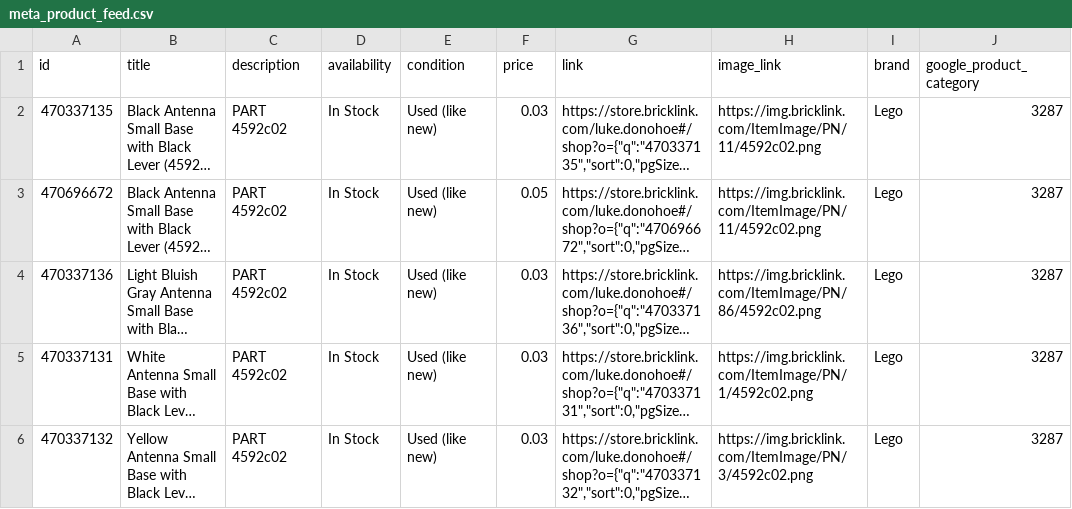
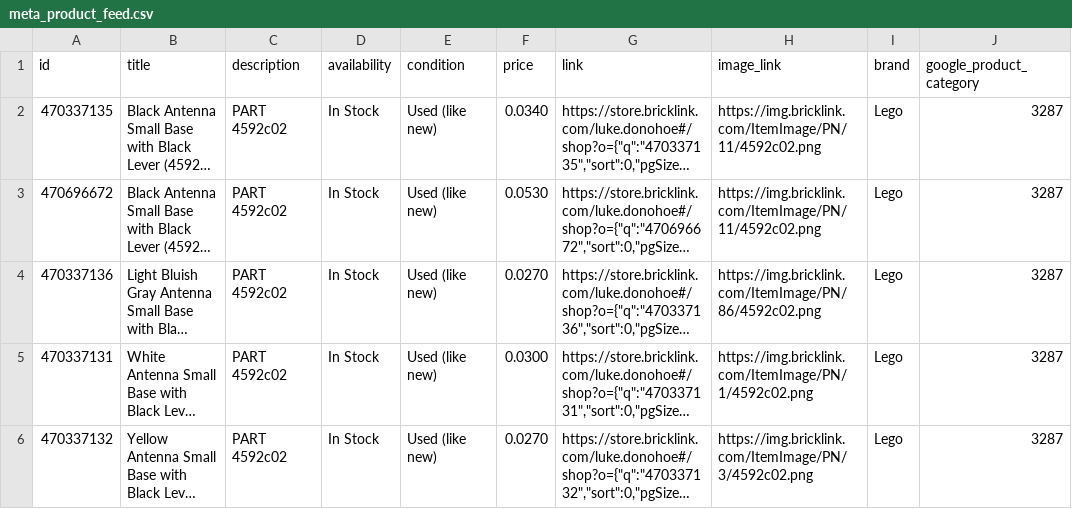
Before and after one commit to thereallukedonohoe/studandbrick, a CSV file: meta_product_feed.csv, drawn as a sheet; only a part is shown; long unchanged cells end in …; the diff names each change by its address in the sheet, - before the commit and + after, or states it on an @@ line.

```diff
--- a/meta_product_feed.csv
+++ b/meta_product_feed.csv
-F2 (price): 0.03
+F2 (price): 0.0340
-F3 (price): 0.05
+F3 (price): 0.0530
-F4 (price): 0.03
+F4 (price): 0.0270
-F5 (price): 0.03
+F5 (price): 0.0300
-F6 (price): 0.03
+F6 (price): 0.0270
```
